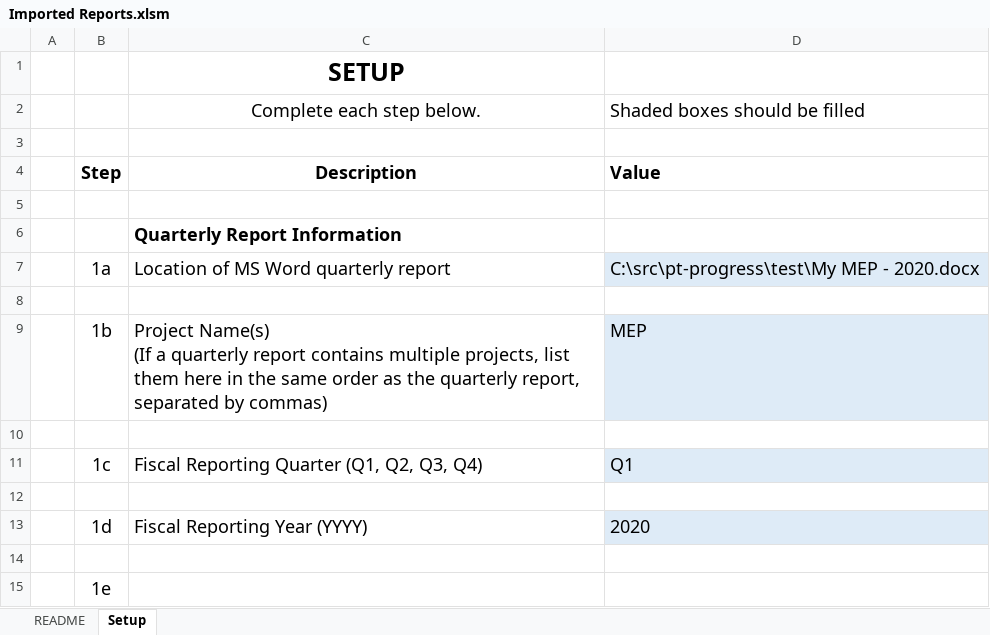
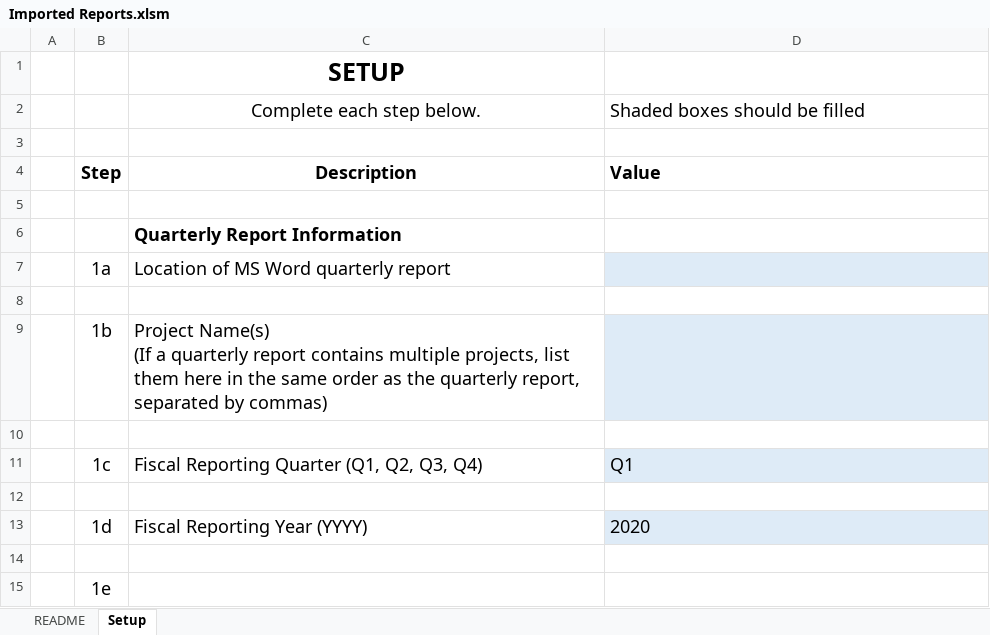
Before and after one commit to mseag/pt-progress, an Excel workbook: Imported Reports.xlsm, sheet Setup, drawn as a sheet; only a part is shown; values as stored, in another font and other column widths than the file's, no borders; charts and pictures not drawn; the diff names each change by its address in the sheet, - before the commit and + after, or states it on an @@ line.

```diff
--- a/Imported Reports.xlsm (sheet Setup)
+++ b/Imported Reports.xlsm (sheet Setup)
-D7: C:\src\pt-progress\test\My MEP - 2020.docx
+D7: (empty)
-D9: MEP
+D9: (empty)
```
